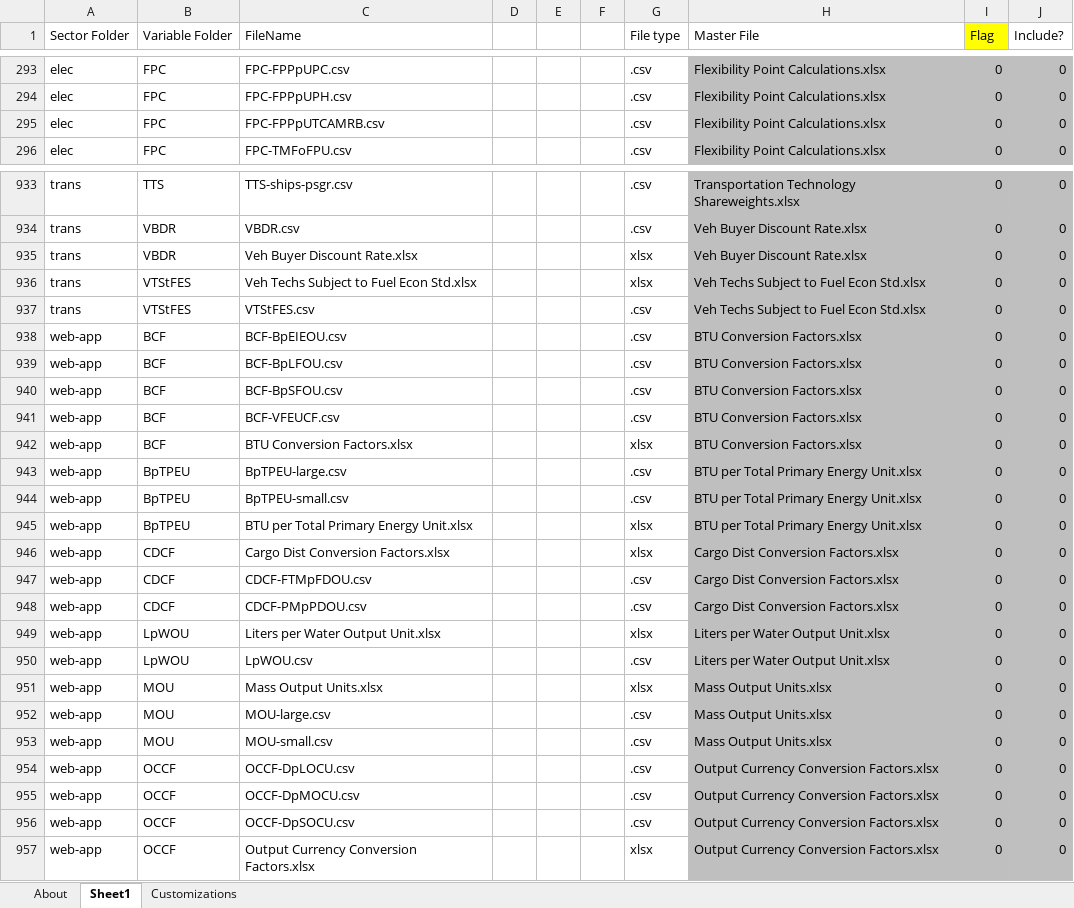
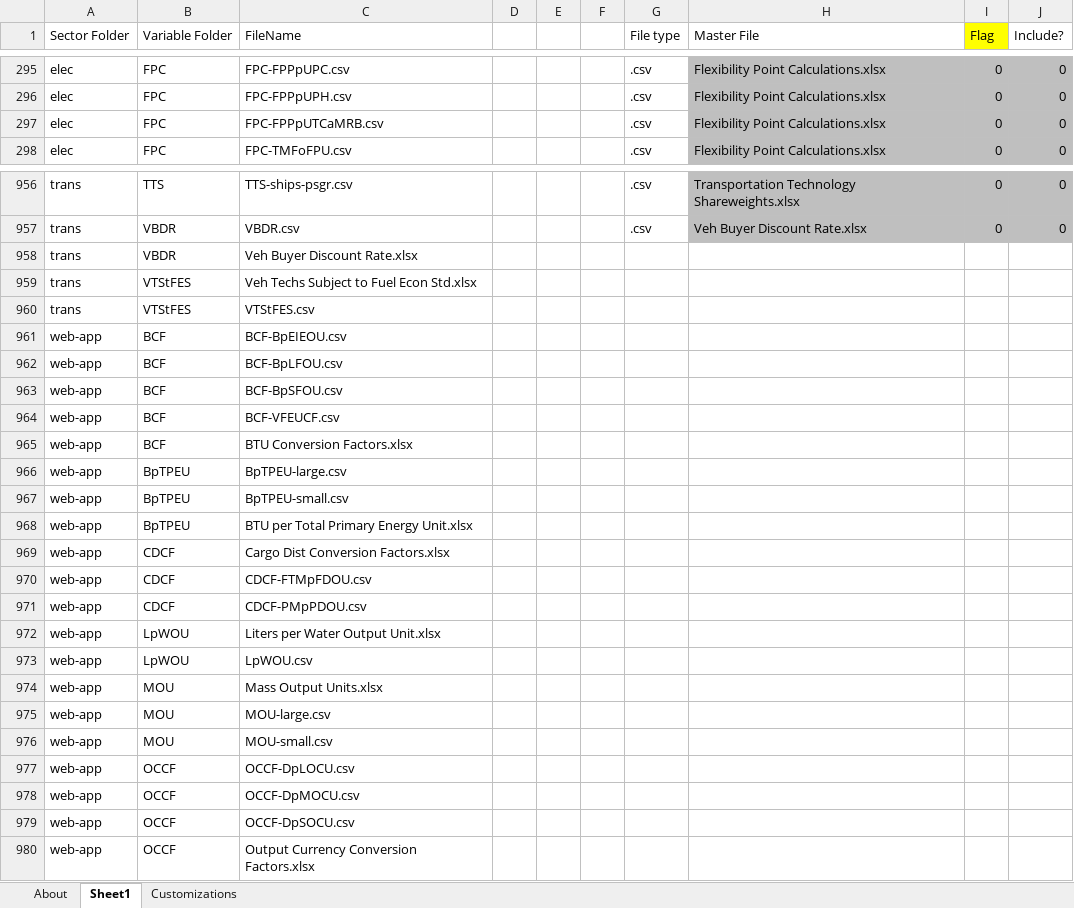
Before and after one commit to EnergyInnovation/eps-indonesia, an Excel workbook: InputData/CSV Export Tool.xlsm, sheet Sheet1, drawn as a sheet; only a part is shown, gaps mark what is left out; values as stored, in another font and other column widths than the file's, no borders; addresses are those after the commit; the diff covers the shown part only; the diff names each change by its address in the sheet, - before the commit and + after, or states it on an @@ line.

```diff
--- a/InputData/CSV Export Tool.xlsm (sheet Sheet1)
+++ b/InputData/CSV Export Tool.xlsm (sheet Sheet1)
-C297 (FileName): FPC-FPPpUTCAMRB.csv
+C297 (FileName): FPC-FPPpUTCaMRB.csv
-G958:G959 (File type): xlsx
+G958:G959 (File type): (empty)
-H958 (Master File): Veh Buyer Discount Rate.xlsx
+H958 (Master File): (empty)
-H958:J980 fill: #BFBFBF
+H958:J980 fill: none
-I958:I980 (Flag): 0
+I958:I980 (Flag): (empty)
-J958:J980 (Include?): 0
+J958:J980 (Include?): (empty)
-H959:H960 (Master File): Veh Techs Subject to Fuel Econ Std.xlsx
+H959:H960 (Master File): (empty)
-G960:G964 (File type): .csv
+G960:G964 (File type): (empty)
-H961:H965 (Master File): BTU Conversion Factors.xlsx
+H961:H965 (Master File): (empty)
-G965 (File type): xlsx
+G965 (File type): (empty)
-G966:G967 (File type): .csv
+G966:G967 (File type): (empty)
-H966:H968 (Master File): BTU per Total Primary Energy Unit.xlsx
+H966:H968 (Master File): (empty)
-G968:G969 (File type): xlsx
+G968:G969 (File type): (empty)
-H969:H971 (Master File): Cargo Dist Conversion Factors.xlsx
+H969:H971 (Master File): (empty)
-G970:G971 (File type): .csv
+G970:G971 (File type): (empty)
-G972 (File type): xlsx
+G972 (File type): (empty)
-H972:H973 (Master File): Liters per Water Output Unit.xlsx
+H972:H973 (Master File): (empty)
-G973 (File type): .csv
+G973 (File type): (empty)
-G974 (File type): xlsx
+G974 (File type): (empty)
-H974:H976 (Master File): Mass Output Units.xlsx
+H974:H976 (Master File): (empty)
-G975:G979 (File type): .csv
+G975:G979 (File type): (empty)
-H977:H980 (Master File): Output Currency Conversion Factors.xlsx
+H977:H980 (Master File): (empty)
-G980 (File type): xlsx
+G980 (File type): (empty)
```
Also changed, not shown: 28 added rows, 5 removed rows and 119 edited cells elsewhere in this sheet, sheet About, formulas that keep their value, InputData/bldgs/BDEQ/BAU Distribued Electricity Quantities.xlsx, InputData/elec/BTaDLP/BAU Trans and Distr Loss Perc.xlsx, 17 other files.
